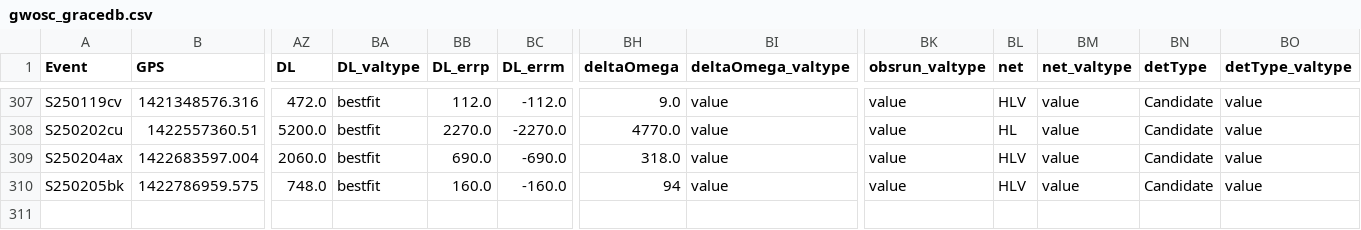
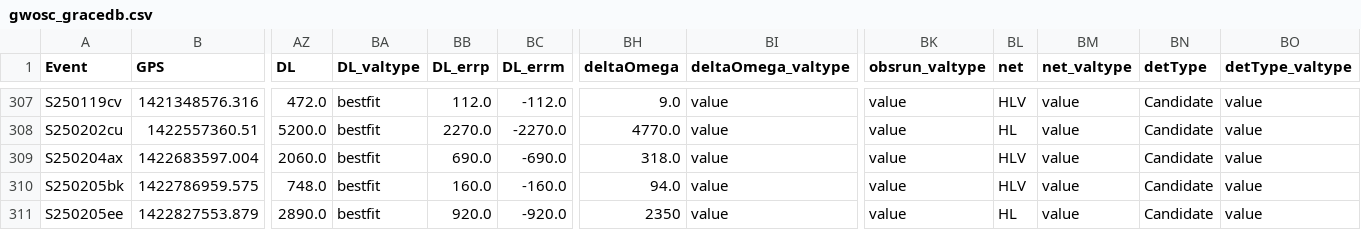
Before and after one commit to cardiffgravity/gwcat-data, a CSV file: docs/data/gwosc_gracedb.csv, drawn as a sheet; only a part is shown, gaps mark what is left out; rows hold the shown columns only; the diff names each change by its address in the sheet, - before the commit and + after, or states it on an @@ line.

```diff
--- a/docs/data/gwosc_gracedb.csv
+++ b/docs/data/gwosc_gracedb.csv
-BH310 (deltaOmega): 94
+BH310 (deltaOmega): 94.0
+row 311: S250205ee | 1422827553.879 | 2890.0 | bestfit | 920.0 | -920.0 | 2350 | value | value | HL | value | Candidate | value
```
Also changed, not shown: docs/data/links.csv, 11 other files.
